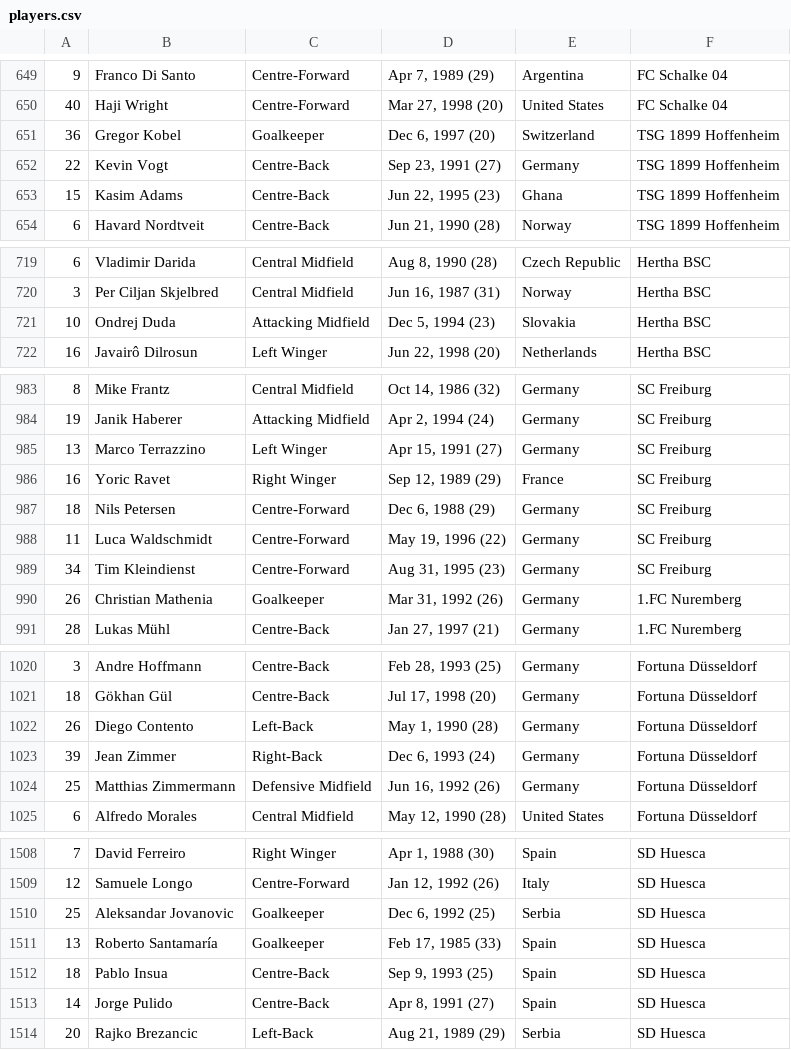
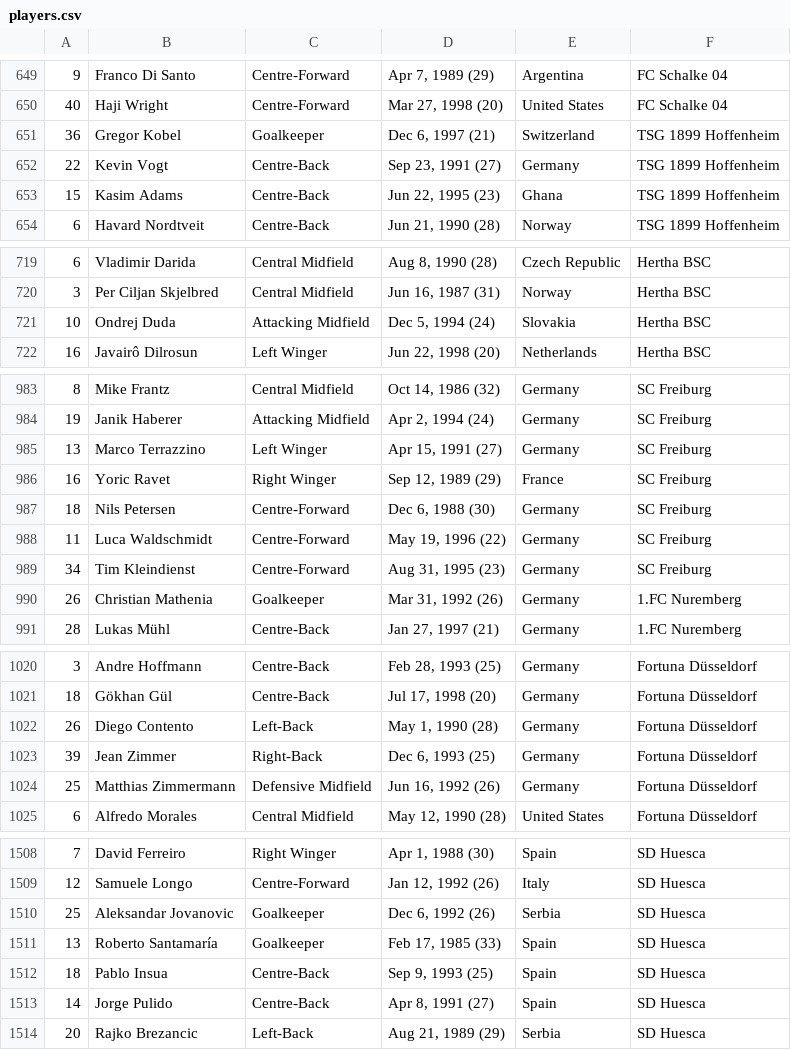
Before and after one commit to hopetambala/transferMarket-flask-beautifulSoup, a CSV file: scripts/players.csv, drawn as a sheet; only a part is shown, gaps mark what is left out; the diff covers the shown part only.

```diff
--- a/scripts/players.csv
+++ b/scripts/players.csv
@@ -650,3 +650,3 @@
 40,Haji Wright,Centre-Forward,"Mar 27, 1998 (20)",United States,FC Schalke 04
-36,Gregor Kobel,Goalkeeper,"Dec 6, 1997 (20)",Switzerland,TSG 1899 Hoffenheim
+36,Gregor Kobel,Goalkeeper,"Dec 6, 1997 (21)",Switzerland,TSG 1899 Hoffenheim
 22,Kevin Vogt,Centre-Back,"Sep 23, 1991 (27)",Germany,TSG 1899 Hoffenheim
@@ -720,3 +720,3 @@
 3,Per Ciljan Skjelbred,Central Midfield,"Jun 16, 1987 (31)",Norway,Hertha BSC
-10,Ondrej Duda,Attacking Midfield,"Dec 5, 1994 (23)",Slovakia,Hertha BSC
+10,Ondrej Duda,Attacking Midfield,"Dec 5, 1994 (24)",Slovakia,Hertha BSC
 16,Javairô Dilrosun,Left Winger,"Jun 22, 1998 (20)",Netherlands,Hertha BSC
@@ -986,3 +986,3 @@
 16,Yoric Ravet,Right Winger,"Sep 12, 1989 (29)",France,SC Freiburg
-18,Nils Petersen,Centre-Forward,"Dec 6, 1988 (29)",Germany,SC Freiburg
+18,Nils Petersen,Centre-Forward,"Dec 6, 1988 (30)",Germany,SC Freiburg
 11,Luca Waldschmidt,Centre-Forward,"May 19, 1996 (22)",Germany,SC Freiburg
@@ -1023 +1023 @@
-39,Jean Zimmer,Right-Back,"Dec 6, 1993 (24)",Germany,Fortuna Düsseldorf
+39,Jean Zimmer,Right-Back,"Dec 6, 1993 (25)",Germany,Fortuna Düsseldorf  
@@ -1510 +1510 @@
-25,Aleksandar Jovanovic,Goalkeeper,"Dec 6, 1992 (25)",Serbia,SD Huesca
+25,Aleksandar Jovanovic,Goalkeeper,"Dec 6, 1992 (26)",Serbia,SD Huesca  
```
Also changed, not shown: 14 edited cells elsewhere in this file, 4 other files.
